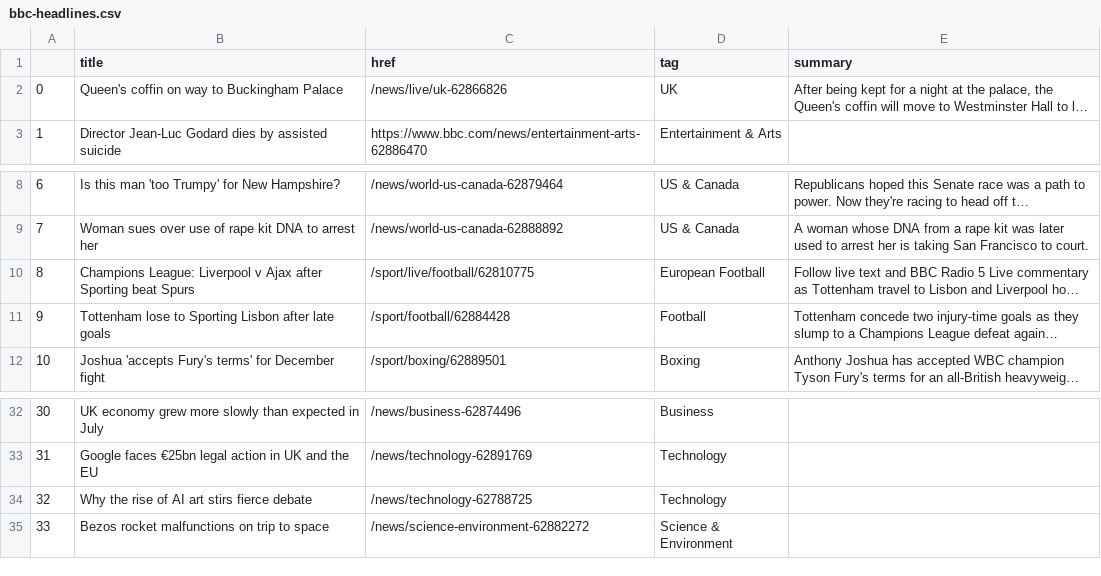
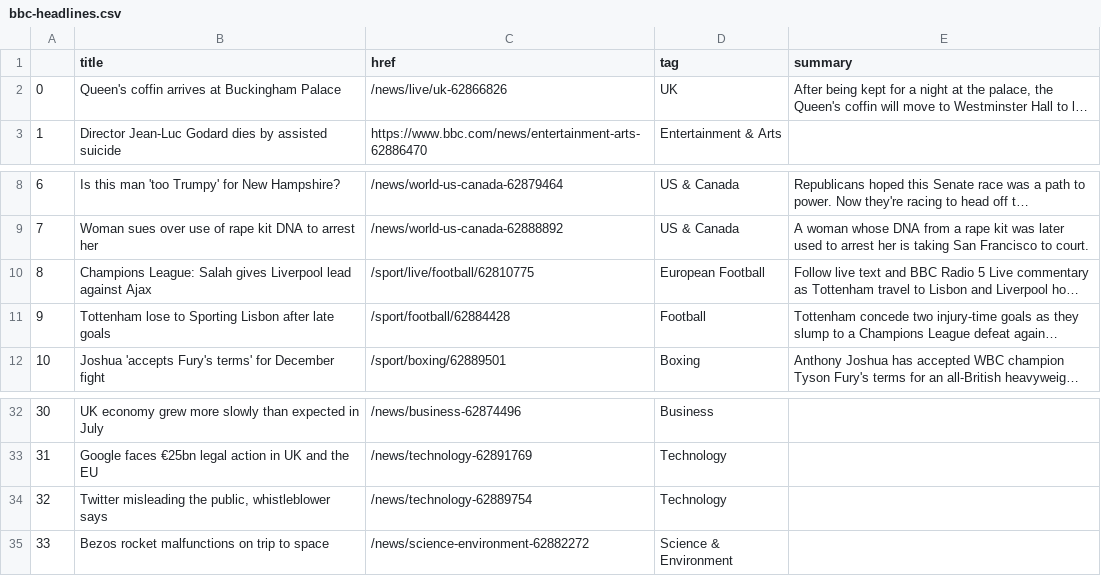
Before and after one commit to anastasiajourno/Automatic-scraper, a CSV file: bbc-headlines.csv, drawn as a sheet; only a part is shown, gaps mark what is left out; long unchanged cells end in …; the diff names each change by its address in the sheet, - before the commit and + after, or states it on an @@ line.

```diff
--- a/bbc-headlines.csv
+++ b/bbc-headlines.csv
-B2 (title): Queen's coffin on way to Buckingham Palace
+B2 (title): Queen's coffin arrives at Buckingham Palace
-B10 (title): Champions League: Liverpool v Ajax after Sporting beat Spurs
+B10 (title): Champions League: Salah gives Liverpool lead against Ajax
-B34 (title): Why the rise of AI art stirs fierce debate
+B34 (title): Twitter misleading the public, whistleblower says
-C34 (href): /news/technology-62788725
+C34 (href): /news/technology-62889754
```
